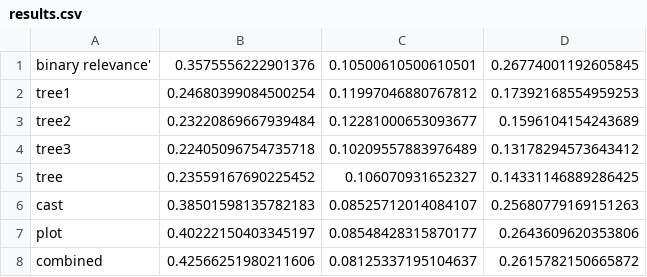
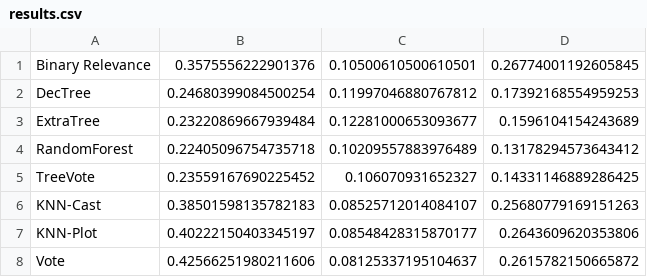
Before and after one commit to aboddenp/Project_CS484, a CSV file: src/results.csv, drawn as a sheet.

Commit message:
all updated

```diff
--- a/src/results.csv
+++ b/src/results.csv
@@ -1,8 +1,8 @@
-binary relevance', 0.3575556222901376, 0.10500610500610501, 0.26774001192605845
-tree1, 0.24680399084500254, 0.11997046880767812, 0.17392168554959253
-tree2, 0.23220869667939484, 0.12281000653093677, 0.1596104154243689
-tree3, 0.22405096754735718, 0.10209557883976489, 0.13178294573643412
-tree, 0.23559167690225452, 0.106070931652327, 0.14331146889286425
-cast, 0.38501598135782183, 0.08525712014084107, 0.25680779169151263
-plot, 0.40222150403345197, 0.08548428315870177, 0.2643609620353806
-combined, 0.42566251980211606, 0.08125337195104637, 0.2615782150665872
+Binary Relevance, 0.3575556222901376, 0.10500610500610501, 0.26774001192605845
+DecTree, 0.24680399084500254, 0.11997046880767812, 0.17392168554959253
+ExtraTree, 0.23220869667939484, 0.12281000653093677, 0.1596104154243689
+RandomForest, 0.22405096754735718, 0.10209557883976489, 0.13178294573643412
+TreeVote, 0.23559167690225452, 0.106070931652327, 0.14331146889286425
+KNN-Cast, 0.38501598135782183, 0.08525712014084107, 0.25680779169151263
+KNN-Plot, 0.40222150403345197, 0.08548428315870177, 0.2643609620353806
+Vote, 0.42566251980211606, 0.08125337195104637, 0.2615782150665872
```
